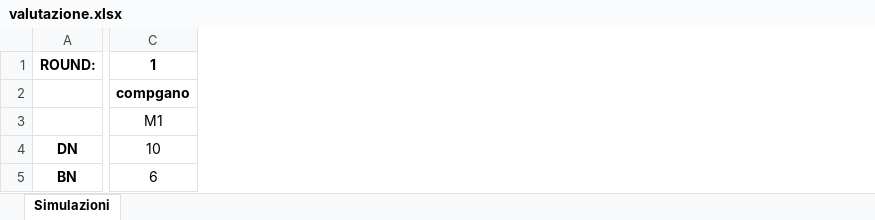
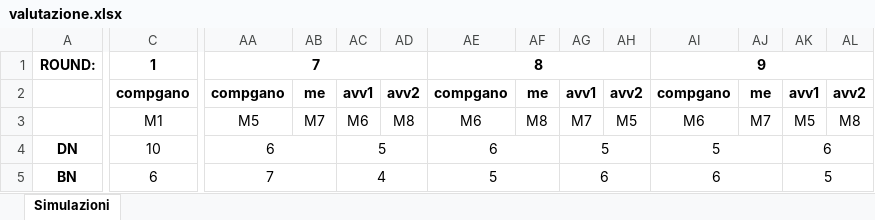
Before and after one commit to rodolfo-sassone/tressette, an Excel workbook: doc/valutazione.xlsx, sheet Simulazioni, drawn as a sheet; only a part is shown, gaps mark what is left out; values as stored, in another font and other column widths than the file's, no borders; conditional formats not drawn; the diff covers the shown part only; the diff names each change by its address in the sheet, - before the commit and + after, or states it on an @@ line.

Commit message:
Terminata valutazione e documentazione

```diff
--- a/doc/valutazione.xlsx (sheet Simulazioni)
+++ b/doc/valutazione.xlsx (sheet Simulazioni)
+column AA, rows 1-5: 7 | compgano | M5 | 6 | 7
+column AB, rows 2-3: me | M7
+column AC, rows 2-5: avv1 | M6 | 5 | 4
+column AD, rows 2-3: avv2 | M8
+column AE, rows 1-5: 8 | compgano | M6 | 6 | 5
+column AF, rows 2-3: me | M8
+column AG, rows 2-5: avv1 | M7 | 5 | 6
+column AH, rows 2-3: avv2 | M5
+column AI, rows 1-5: 9 | compgano | M6 | 5 | 6
+column AJ, rows 2-3: me | M7
+column AK, rows 2-5: avv1 | M5 | 6 | 5
+column AL, rows 2-3: avv2 | M8
```
Also changed, not shown: 5 added columns elsewhere in this sheet, 3 other files.
